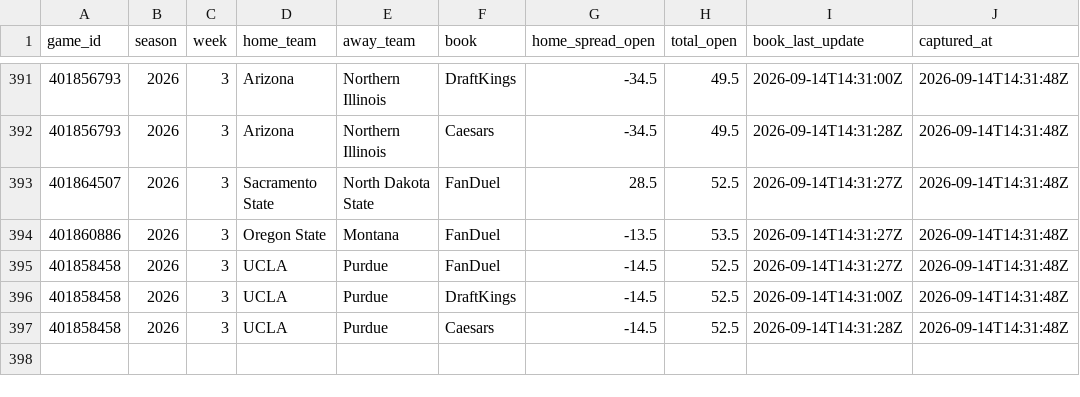
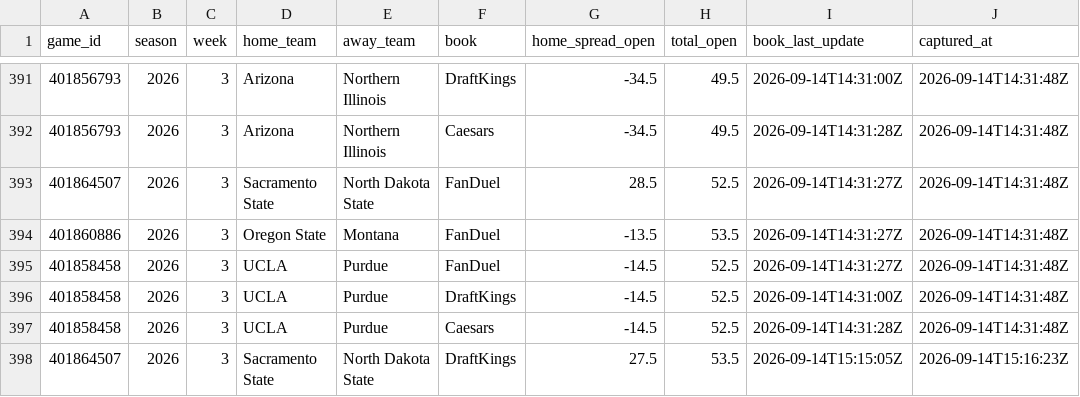
Before and after one commit to lucas-diehl/bet-hub-models, a CSV file: cfb-modeling/data_cache/opening_lines.csv, drawn as a sheet; only a part is shown, gaps mark what is left out; the diff names each change by its address in the sheet, - before the commit and + after, or states it on an @@ line.

```diff
--- a/cfb-modeling/data_cache/opening_lines.csv
+++ b/cfb-modeling/data_cache/opening_lines.csv
+row 398: 401864507 | 2026 | 3 | Sacramento State | North Dakota State | DraftKings | 27.5 | 53.5 | 2026-09-14T15:15:05Z | 2026-09-14T15:16:23Z
```
Also changed, not shown: 2 other files.
